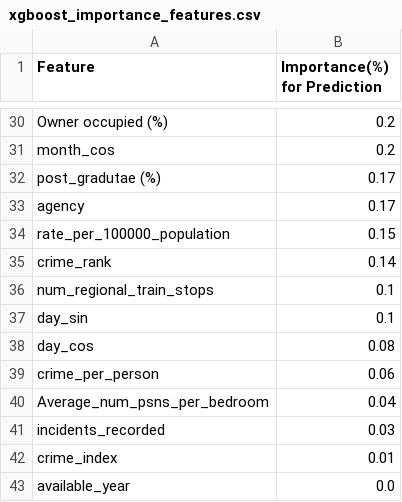
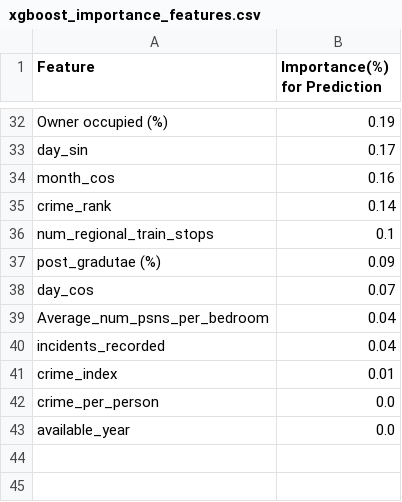
Before and after one commit to bicicow03/Group-Project-Real-Estate-Industry-Analysis, a CSV file: data/outputs/xgboost_importance_features.csv, drawn as a sheet; only a part is shown, gaps mark what is left out; removed rows and columns are numbered as before the commit, all else as after; the diff covers the shown part only; the diff names each change by its address in the sheet, - before the commit and + after, or states it on an @@ line.

```diff
--- a/data/outputs/xgboost_importance_features.csv
+++ b/data/outputs/xgboost_importance_features.csv
-B32 (Importance(%) for Prediction): 0.2
+B32 (Importance(%) for Prediction): 0.19
+row 33: day_sin | 0.17
-B34 (Importance(%) for Prediction): 0.2
+B34 (Importance(%) for Prediction): 0.16
-row 32: post_gradutae (%) | 0.17
-row 33: agency | 0.17
-row 34: rate_per_100000_population | 0.15
-row 37: day_sin | 0.1
+row 37: post_gradutae (%) | 0.09
-B38 (Importance(%) for Prediction): 0.08
+B38 (Importance(%) for Prediction): 0.07
-row 39: crime_per_person | 0.06
-B40 (Importance(%) for Prediction): 0.03
+B40 (Importance(%) for Prediction): 0.04
+row 42: crime_per_person | 0.0
```
Also changed, not shown: 9 added rows, 7 removed rows and 6 edited cells elsewhere in this file, data/outputs/rf_importance_features.csv.
